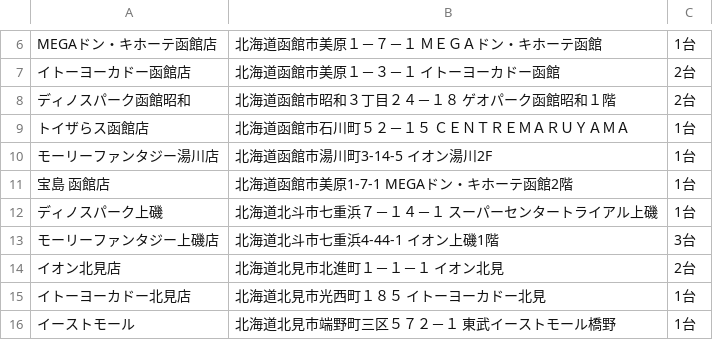
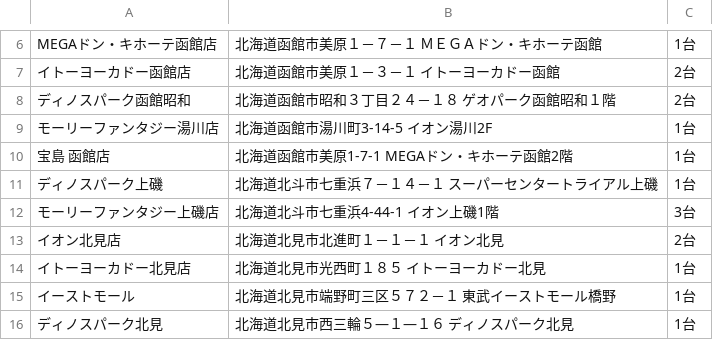
Before and after one commit to eagletmt/idolmap-data, a CSV file: aikatsu/北海道.csv, drawn as a sheet; only a part is shown, gaps mark what is left out; the shorter side is filled out with more unchanged rows; the diff names each change by its address in the sheet, - before the commit and + after, or states it on an @@ line.

Commit message:
Update CSV data 2018-06-06 19:07:39+09:00

```diff
--- a/aikatsu/北海道.csv
+++ b/aikatsu/北海道.csv
-row 9: トイザらス函館店 | 北海道函館市石川町５２－１５ ＣＥＮＴＲＥＭＡＲＵＹＡＭＡ | 1台
```
Also changed, not shown: aikatsu/大阪府.csv, aikatsu/東京都.csv, 1 other file.
